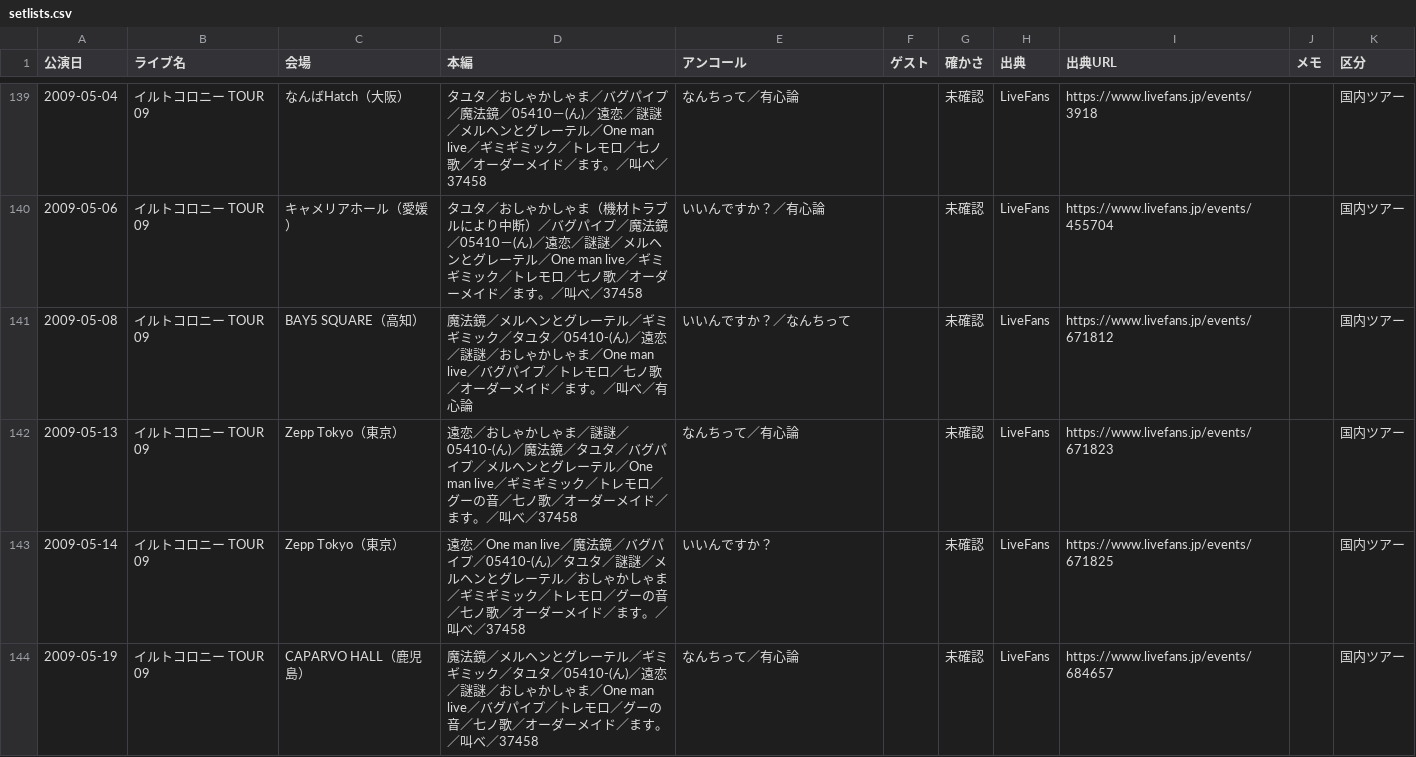
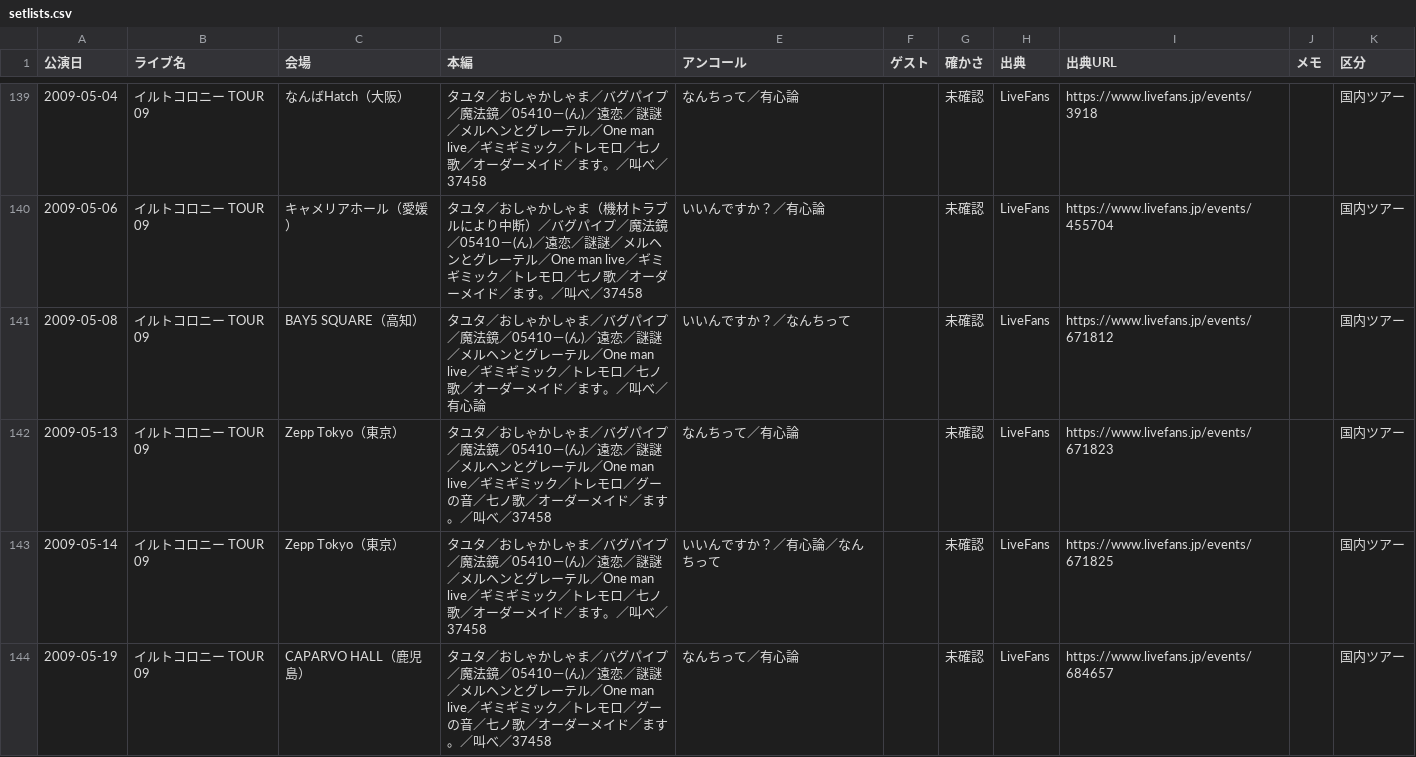
Before and after one commit to radwimps-archive/radwimps-interview-index, a CSV file: data/setlists.csv, drawn as a sheet; only a part is shown, gaps mark what is left out; the diff covers the shown part only.

Commit message:
Update setlists.csv

```diff
--- a/data/setlists.csv
+++ b/data/setlists.csv
@@ -140,5 +140,5 @@
 2009-05-06,イルトコロニー TOUR 09,キャメリアホール（愛媛）,タユタ／おしゃかしゃま（機材トラブルにより中断）／バグパイプ／魔法鏡／05410－(ん)／遠恋／謎謎／メルヘンとグレーテル／One man live／ギミギミック／トレモロ／七ノ歌／オーダーメイド／ます。／叫べ／37458,いいんですか？／有心論,,未確認,LiveFans,https://www.livefans.jp/events/455704,,国内ツアー
-2009-05-08,イルトコロニー TOUR 09,BAY5 SQUARE（高知）,魔法鏡／メルヘンとグレーテル／ギミギミック／タユタ／05410-(ん)／遠恋／謎謎／おしゃかしゃま／One man live／バグパイプ／トレモロ／七ノ歌／オーダーメイド／ます。／叫べ／有心論,いいんですか？／なんちって,,未確認,LiveFans,https://www.livefans.jp/events/671812,,国内ツアー
-2009-05-13,イルトコロニー TOUR 09,Zepp Tokyo（東京）,遠恋／おしゃかしゃま／謎謎／05410-(ん)／魔法鏡／タユタ／バグパイプ／メルヘンとグレーテル／One man live／ギミギミック／トレモロ／グーの音／七ノ歌／オーダーメイド／ます。／叫べ／37458,なんちって／有心論,,未確認,LiveFans,https://www.livefans.jp/events/671823,,国内ツアー
-2009-05-14,イルトコロニー TOUR 09,Zepp Tokyo（東京）,遠恋／One man live／魔法鏡／バグパイプ／05410-(ん)／タユタ／謎謎／メルヘンとグレーテル／おしゃかしゃま／ギミギミック／トレモロ／グーの音／七ノ歌／オーダーメイド／ます。／叫べ／37458,いいんですか？,,未確認,LiveFans,https://www.livefans.jp/events/671825,,国内ツアー
-2009-05-19,イルトコロニー TOUR 09,CAPARVO HALL（鹿児島）,魔法鏡／メルヘンとグレーテル／ギミギミック／タユタ／05410-(ん)／遠恋／謎謎／おしゃかしゃま／One man live／バグパイプ／トレモロ／グーの音／七ノ歌／オーダーメイド／ます。／叫べ／37458,なんちって／有心論,,未確認,LiveFans,https://www.livefans.jp/events/684657,,国内ツアー
+2009-05-08,イルトコロニー TOUR 09,BAY5 SQUARE（高知）,タユタ／おしゃかしゃま／バグパイプ／魔法鏡／05410－(ん)／遠恋／謎謎／メルヘンとグレーテル／One man live／ギミギミック／トレモロ／七ノ歌／オーダーメイド／ます。／叫べ／有心論,いいんですか？／なんちって,,未確認,LiveFans,https://www.livefans.jp/events/671812,,国内ツアー
+2009-05-13,イルトコロニー TOUR 09,Zepp Tokyo（東京）,タユタ／おしゃかしゃま／バグパイプ／魔法鏡／05410－(ん)／遠恋／謎謎／メルヘンとグレーテル／One man live／ギミギミック／トレモロ／グーの音／七ノ歌／オーダーメイド／ます。／叫べ／37458,なんちって／有心論,,未確認,LiveFans,https://www.livefans.jp/events/671823,,国内ツアー
+2009-05-14,イルトコロニー TOUR 09,Zepp Tokyo（東京）,タユタ／おしゃかしゃま／バグパイプ／魔法鏡／05410－(ん)／遠恋／謎謎／メルヘンとグレーテル／One man live／ギミギミック／トレモロ／七ノ歌／オーダーメイド／ます。／叫べ／37458,いいんですか？／有心論／なんちって,,未確認,LiveFans,https://www.livefans.jp/events/671825,,国内ツアー
+2009-05-19,イルトコロニー TOUR 09,CAPARVO HALL（鹿児島）,タユタ／おしゃかしゃま／バグパイプ／魔法鏡／05410－(ん)／遠恋／謎謎／メルヘンとグレーテル／One man live／ギミギミック／トレモロ／グーの音／七ノ歌／オーダーメイド／ます。／叫べ／37458,なんちって／有心論,,未確認,LiveFans,https://www.livefans.jp/events/684657,,国内ツアー
```
Also changed, not shown: 14 edited cells elsewhere in this file.
